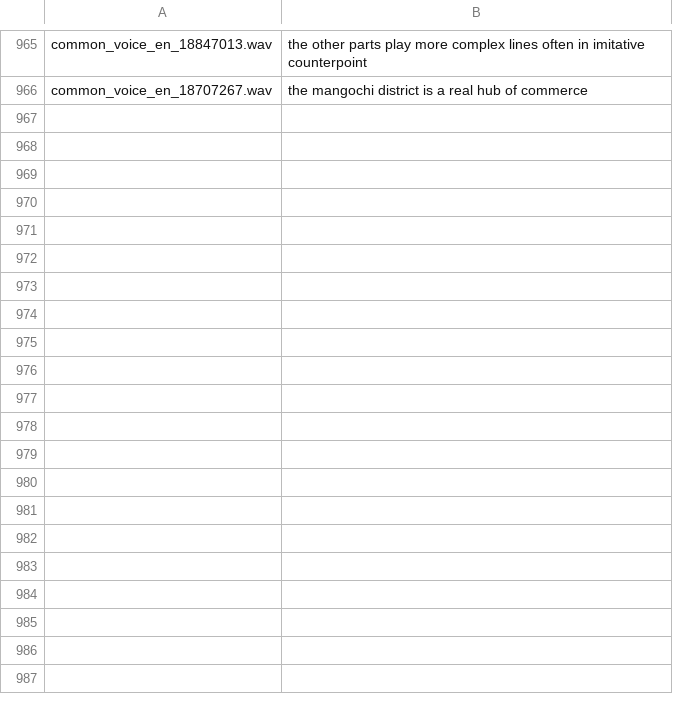
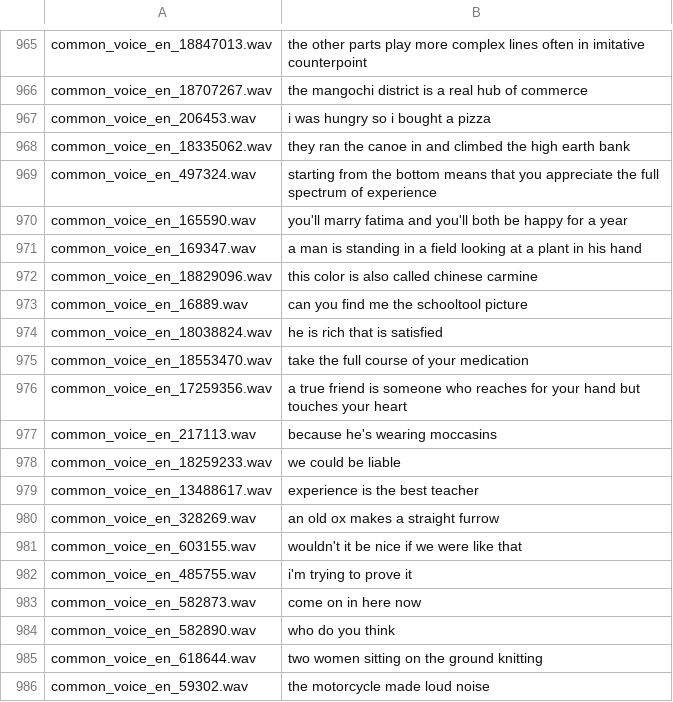
Before and after one commit to dabinat/bad-cv-clips, a CSV file: en_1087h_2019-06-12.csv, drawn as a sheet; only a part is shown, gaps mark what is left out; the diff covers the shown part only; the diff names each change by its address in the sheet, - before the commit and + after, or states it on an @@ line.

Commit message:
Updated bad clip list

```diff
--- a/en_1087h_2019-06-12.csv
+++ b/en_1087h_2019-06-12.csv
+row 967: common_voice_en_206453.wav | i was hungry so i bought a pizza
+row 968: common_voice_en_18335062.wav | they ran the canoe in and climbed the high earth bank
+row 969: common_voice_en_497324.wav | starting from the bottom means that you appreciate the full spectrum of experience
+row 970: common_voice_en_165590.wav | you'll marry fatima and you'll both be happy for a year
+row 971: common_voice_en_169347.wav | a man is standing in a field looking at a plant in his hand
+row 972: common_voice_en_18829096.wav | this color is also called chinese carmine
+row 973: common_voice_en_16889.wav | can you find me the schooltool picture
+row 974: common_voice_en_18038824.wav | he is rich that is satisfied
+row 975: common_voice_en_18553470.wav | take the full course of your medication
+row 976: common_voice_en_17259356.wav | a true friend is someone who reaches for your hand but touches your heart
+row 977: common_voice_en_217113.wav | because he's wearing moccasins
+row 978: common_voice_en_18259233.wav | we could be liable
+row 979: common_voice_en_13488617.wav | experience is the best teacher
+row 980: common_voice_en_328269.wav | an old ox makes a straight furrow
+row 981: common_voice_en_603155.wav | wouldn't it be nice if we were like that
+row 982: common_voice_en_485755.wav | i'm trying to prove it
+row 983: common_voice_en_582873.wav | come on in here now
+row 984: common_voice_en_582890.wav | who do you think
+row 985: common_voice_en_618644.wav | two women sitting on the ground knitting
+row 986: common_voice_en_59302.wav | the motorcycle made loud noise
```
Also changed, not shown: 39 added rows elsewhere in this file.
